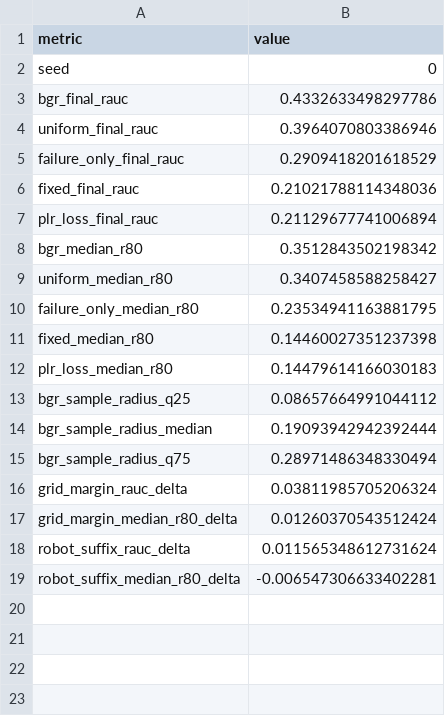
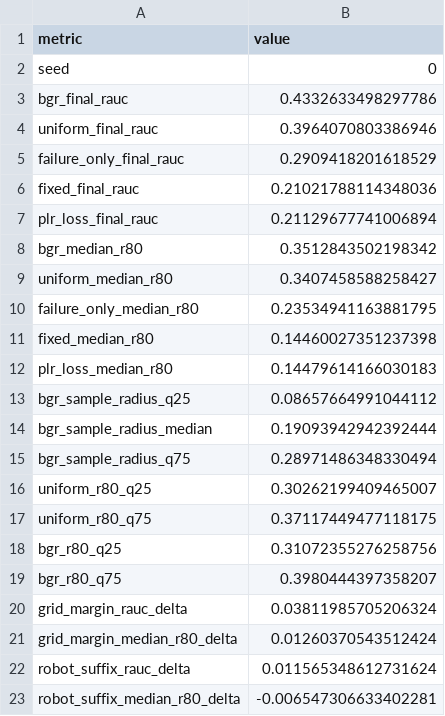
Before and after one commit to J0YY/bgr, a CSV file: paper/figures/boundary_intuition_stats.csv, drawn as a sheet.

Commit message:
Show critical-radius distributions in paper figure

```diff
--- a/paper/figures/boundary_intuition_stats.csv
+++ b/paper/figures/boundary_intuition_stats.csv
@@ -15,2 +15,6 @@ bgr_sample_radius_median,0.19093942942392444
 bgr_sample_radius_q75,0.28971486348330494
+uniform_r80_q25,0.30262199409465007
+uniform_r80_q75,0.37117449477118175
+bgr_r80_q25,0.31072355276258756
+bgr_r80_q75,0.3980444397358207
 grid_margin_rauc_delta,0.03811985705206324
```
Also changed, not shown: 7 other files.
